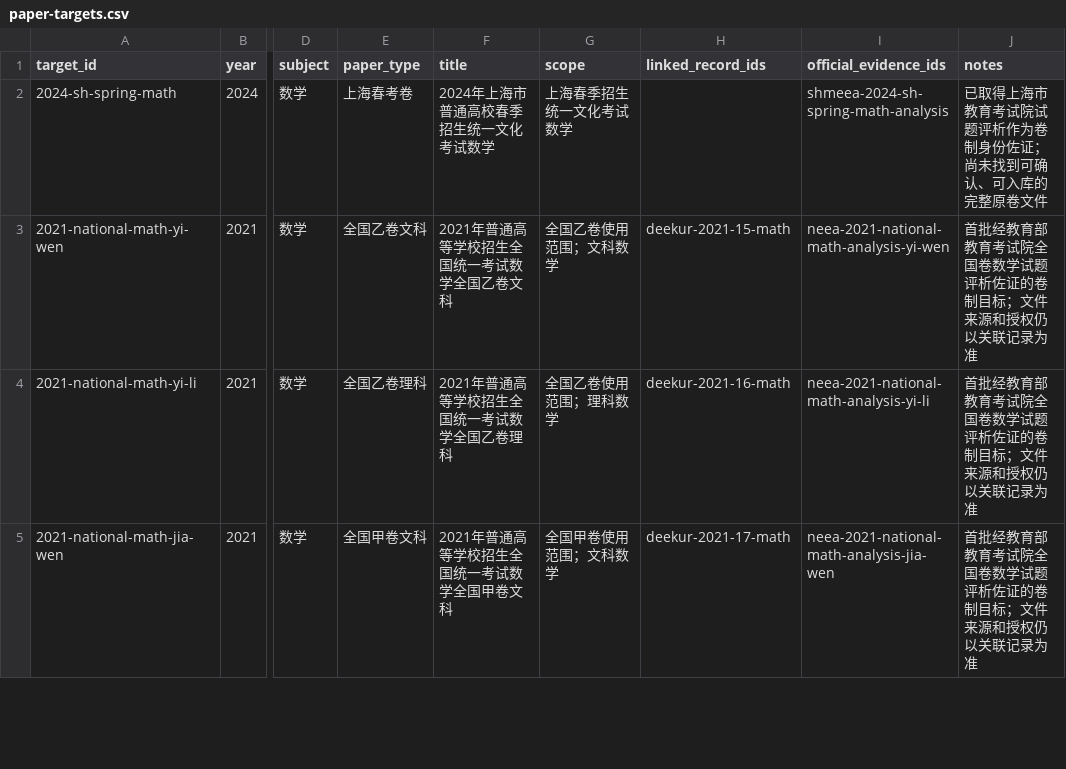
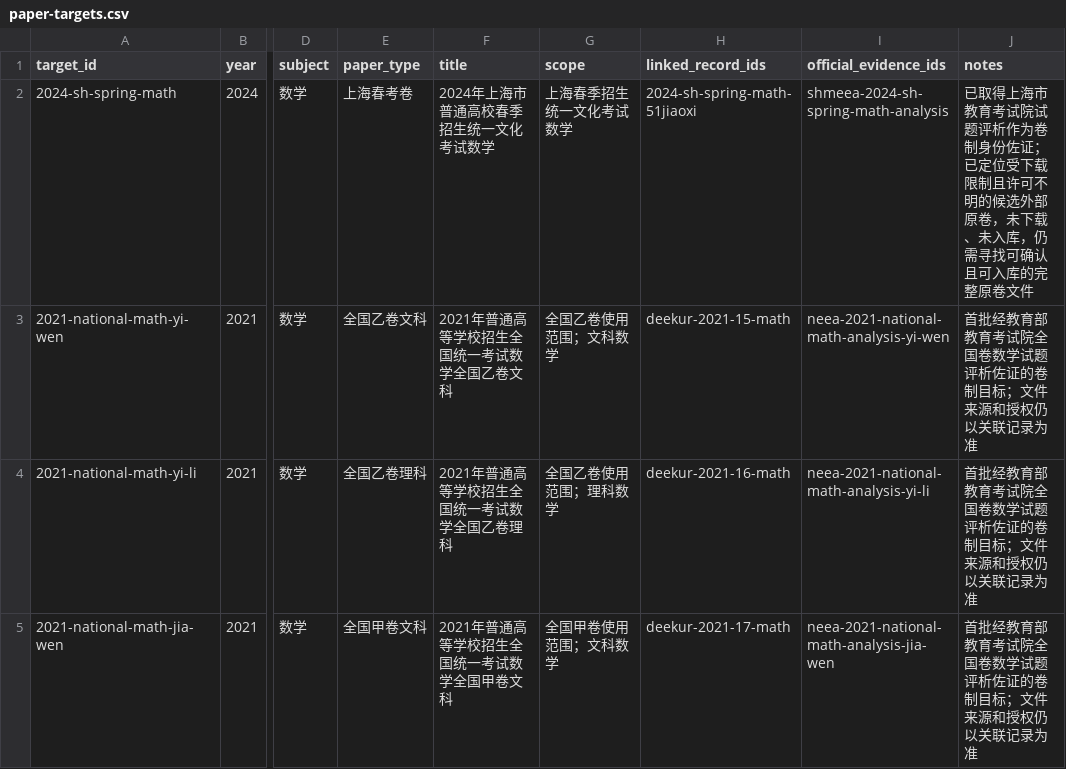
Before and after one commit to qingshuo/China-Gaokao-Papers-Collection, a CSV file: data/paper-targets.csv, drawn as a sheet; only a part is shown, gaps mark what is left out; the diff names each change by its address in the sheet, - before the commit and + after, or states it on an @@ line.

```diff
--- a/data/paper-targets.csv
+++ b/data/paper-targets.csv
-H2 (linked_record_ids): (empty)
+H2 (linked_record_ids): 2024-sh-spring-math-51jiaoxi
-J2 (notes): …份佐证；尚未找到可确认、可入库的…
+J2 (notes): …份佐证；已定位受下载限制且许可不明的候选外部原卷，未下载、未入库，仍需寻找可确认且可入库的…
```
Also changed, not shown: data/exams.csv, data/sources.csv, 5 other files.
